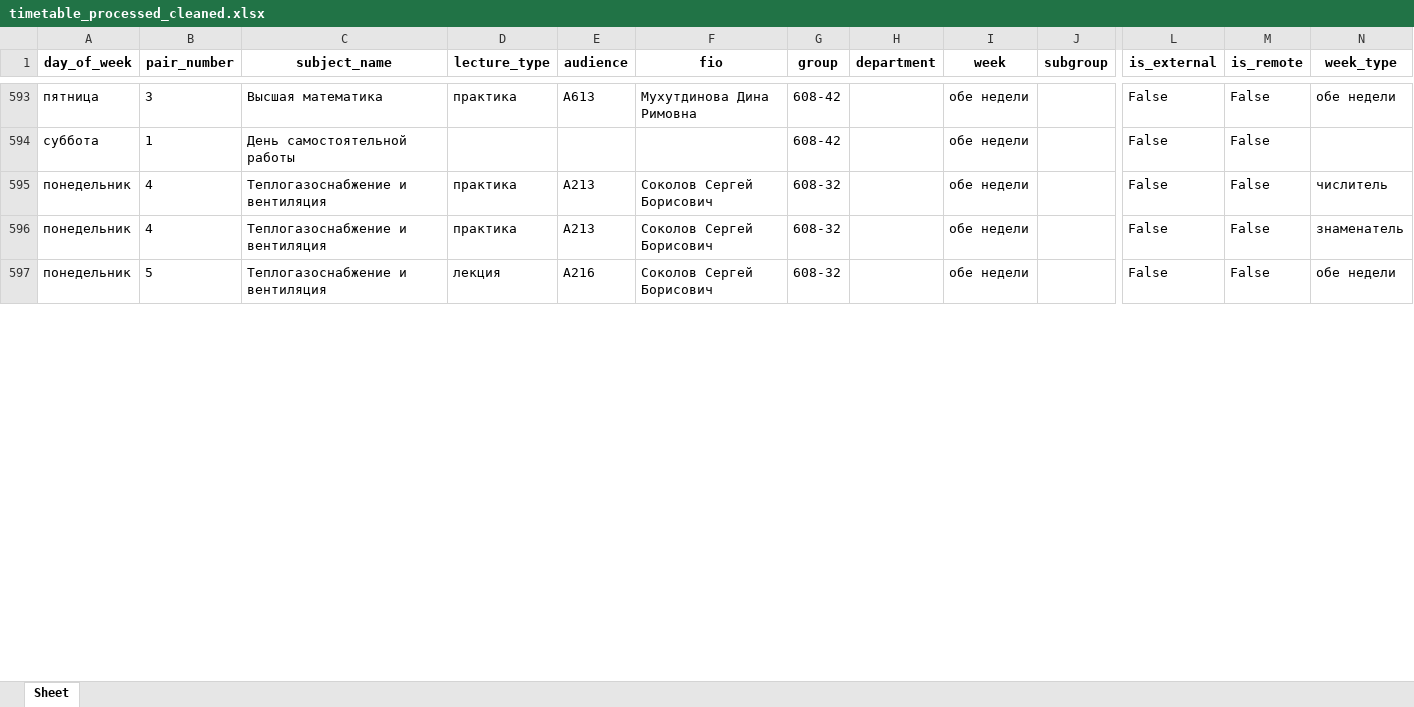
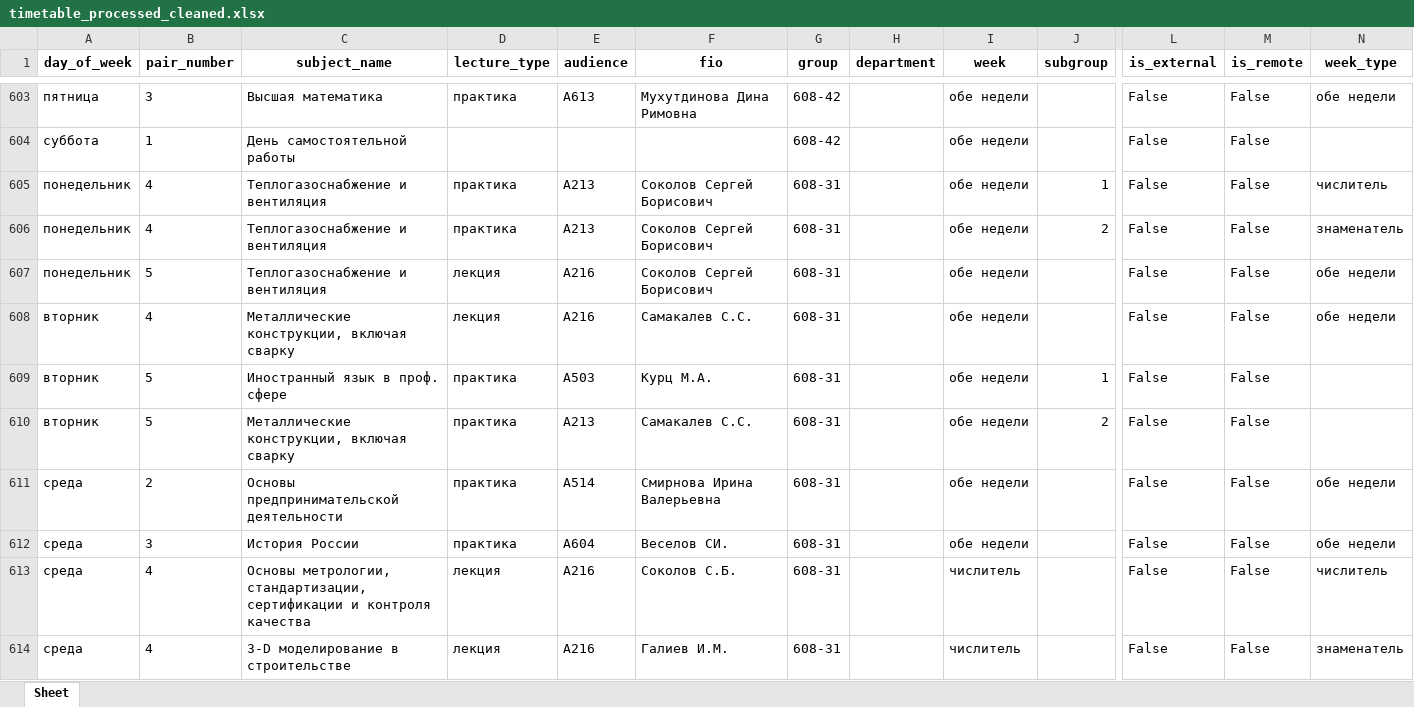
Before and after one commit to tedmon1998/TimetableParser, an Excel workbook: output/timetable/timetable_processed_cleaned.xlsx, sheet Sheet, drawn as a sheet; only a part is shown, gaps mark what is left out; the shorter side is filled out with more unchanged rows; values as stored, in another font and other column widths than the file's, no borders; addresses are those after the commit; rows hold the shown columns only; the diff covers the shown part only; the diff names each change by its address in the sheet, - before the commit and + after, or states it on an @@ line.

```diff
--- a/output/timetable/timetable_processed_cleaned.xlsx (sheet Sheet)
+++ b/output/timetable/timetable_processed_cleaned.xlsx (sheet Sheet)
-G605:G606 (group): 608-32
+G605:G606 (group): 608-31
-J605 (subgroup): (empty)
+J605 (subgroup): 1
-J606 (subgroup): (empty)
+J606 (subgroup): 2
+row 607: понедельник | 5 | Теплогазоснабжение и вентиляция | лекция | А216 | Соколов Сергей Борисович | 608-31 |  | обе недели |  | False | False | обе недели
+row 608: вторник | 4 | Металлические конструкции, включая сварку | лекция | А216 | Самакалев С.С. | 608-31 |  | обе недели |  | False | False | обе недели
+row 609: вторник | 5 | Иностранный язык в проф. сфере | практика | А503 | Курц М.А. | 608-31 |  | обе недели | 1 | False | False
+row 610: вторник | 5 | Металлические конструкции, включая сварку | практика | А213 | Самакалев С.С. | 608-31 |  | обе недели | 2 | False | False
+row 611: среда | 2 | Основы предпринимательской деятельности | практика | А514 | Смирнова Ирина Валерьевна | 608-31 |  | обе недели |  | False | False | обе недели
+row 612: среда | 3 | История России | практика | А604 | Веселов СИ. | 608-31 |  | обе недели |  | False | False | обе недели
+row 613: среда | 4 | Основы метрологии, стандартизации, сертификации и контроля качества | лекция | А216 | Соколов С.Б. | 608-31 |  | числитель |  | False | False | числитель
+row 614: среда | 4 | 3-D моделирование в строительстве | лекция | А216 | Галиев И.М. | 608-31 |  | числитель |  | False | False | знаменатель
```
Also changed, not shown: 58 added rows, 56 removed rows and 497 edited cells elsewhere in this sheet, input/timetable/ИВТ.xlsx, output/timetable/timetable_processed.xlsx, 16 other files.
